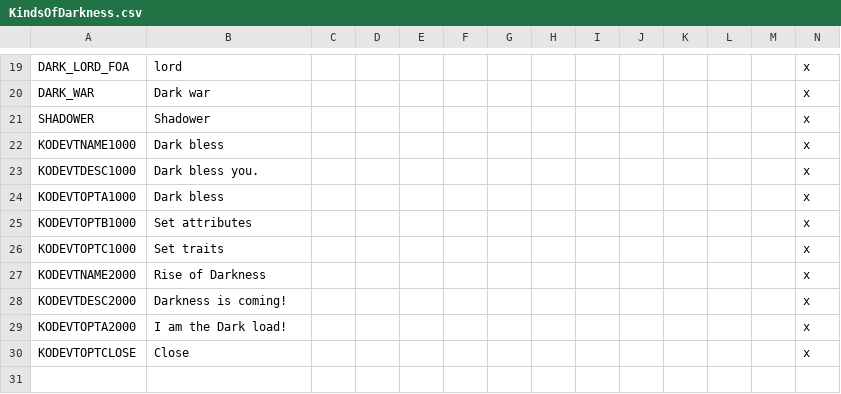
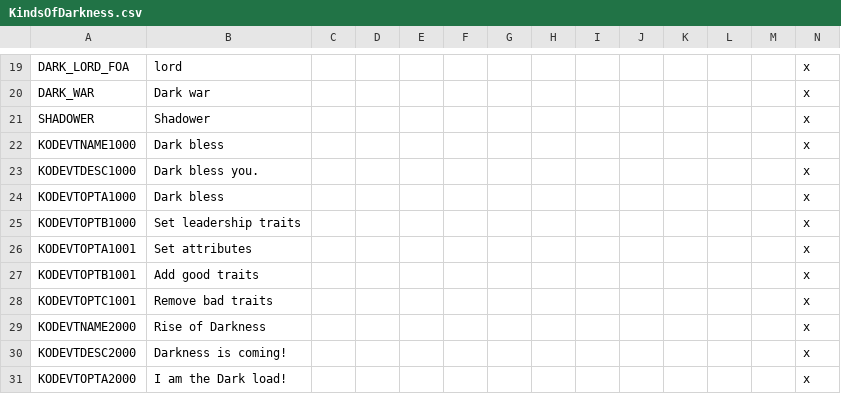
Before and after one commit to kradc/CK2-custom-mod, a CSV file: KindsOfDarkness/localisation/KindsOfDarkness.csv, drawn as a sheet; only a part is shown, gaps mark what is left out; the shorter side is filled out with more unchanged rows; rows hold the shown columns only; the diff names each change by its address in the sheet, - before the commit and + after, or states it on an @@ line.

```diff
--- a/KindsOfDarkness/localisation/KindsOfDarkness.csv
+++ b/KindsOfDarkness/localisation/KindsOfDarkness.csv
-B25: Set attributes
+B25: Set leadership traits
-A26: KODEVTOPTC1000
+A26: KODEVTOPTA1001
-B26: Set traits
+B26: Set attributes
+row 27: KODEVTOPTB1001 | Add good traits |  |  |  |  |  |  |  |  |  |  |  | x
+row 28: KODEVTOPTC1001 | Remove bad traits |  |  |  |  |  |  |  |  |  |  |  | x
```
Also changed, not shown: 1 other file.
